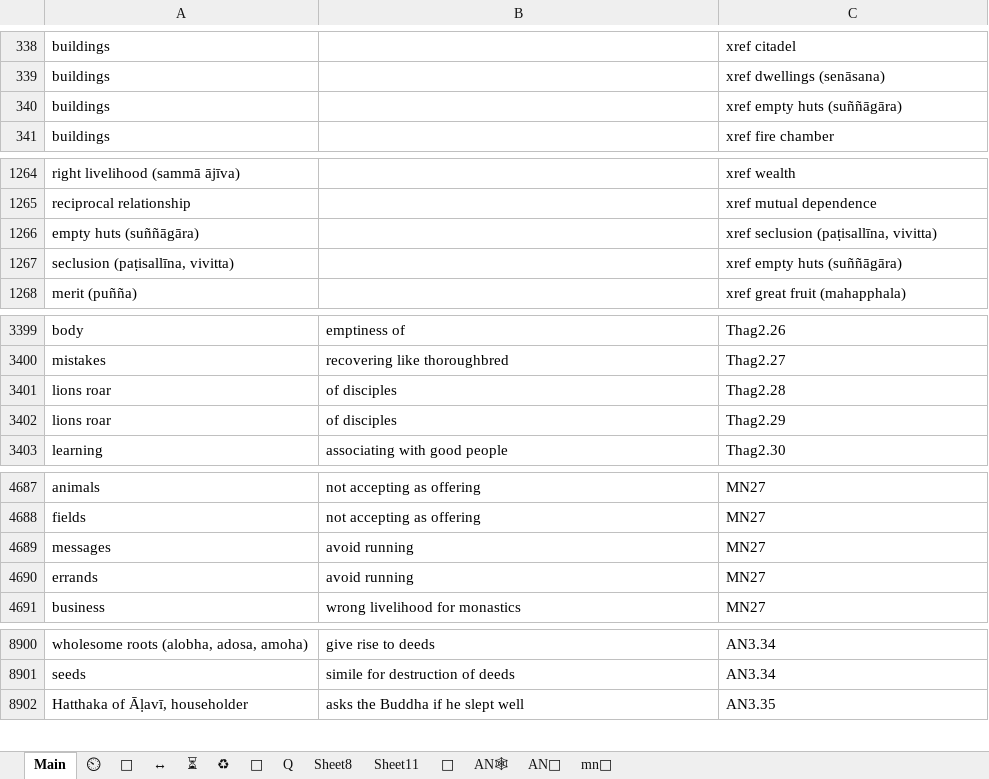
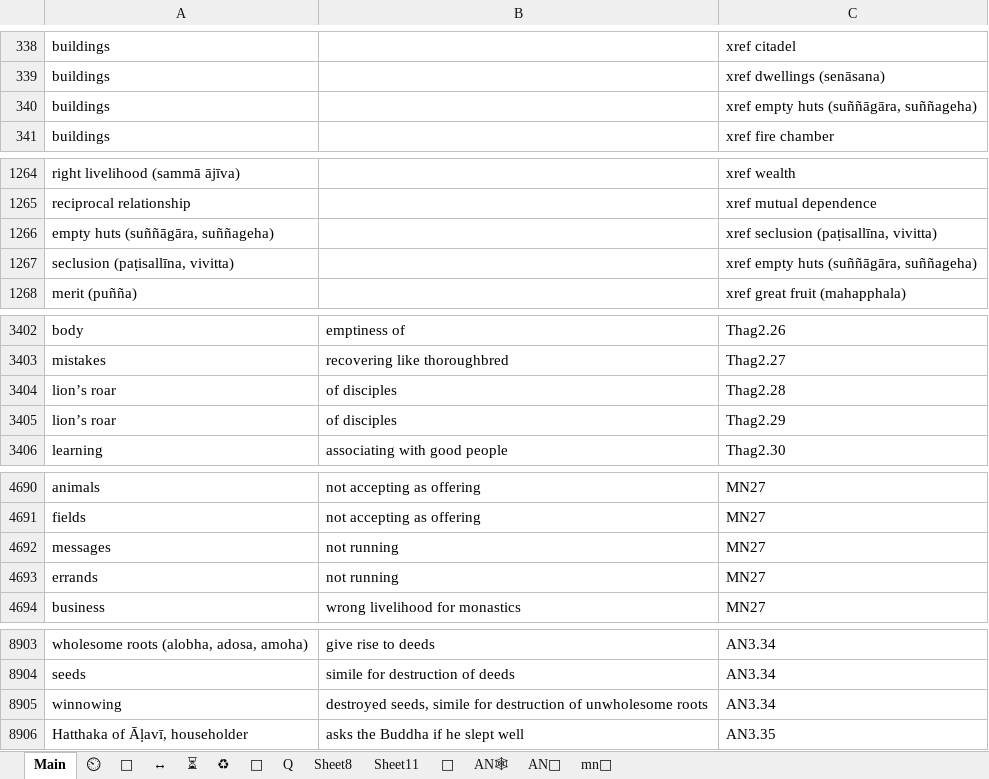
Before and after one commit to thesunshade/sutta-index, an Excel workbook: src/data/t.xlsx, sheet Main, drawn as a sheet; only a part is shown, gaps mark what is left out; values as stored, in another font and other column widths than the file's, no borders; conditional formats not drawn; addresses are those after the commit; the diff covers the shown part only; the diff names each change by its address in the sheet, - before the commit and + after, or states it on an @@ line.

```diff
--- a/src/data/t.xlsx (sheet Main)
+++ b/src/data/t.xlsx (sheet Main)
-C340: xref empty huts (suññāgāra)
+C340: xref empty huts (suññāgāra, suññageha)
-A1266: empty huts (suññāgāra)
+A1266: empty huts (suññāgāra, suññageha)
-C1267: xref empty huts (suññāgāra)
+C1267: xref empty huts (suññāgāra, suññageha)
-A3404:A3405: lions roar
+A3404:A3405: lion’s roar
-B4692:B4693: avoid running
+B4692:B4693: not running
+row 8905: winnowing | destroyed seeds, simile for destruction of unwholesome roots | AN3.34
```
Also changed, not shown: 144 added rows, 1 moved row and 20 edited cells elsewhere in this sheet, sheet ⏲, 10 other files.
